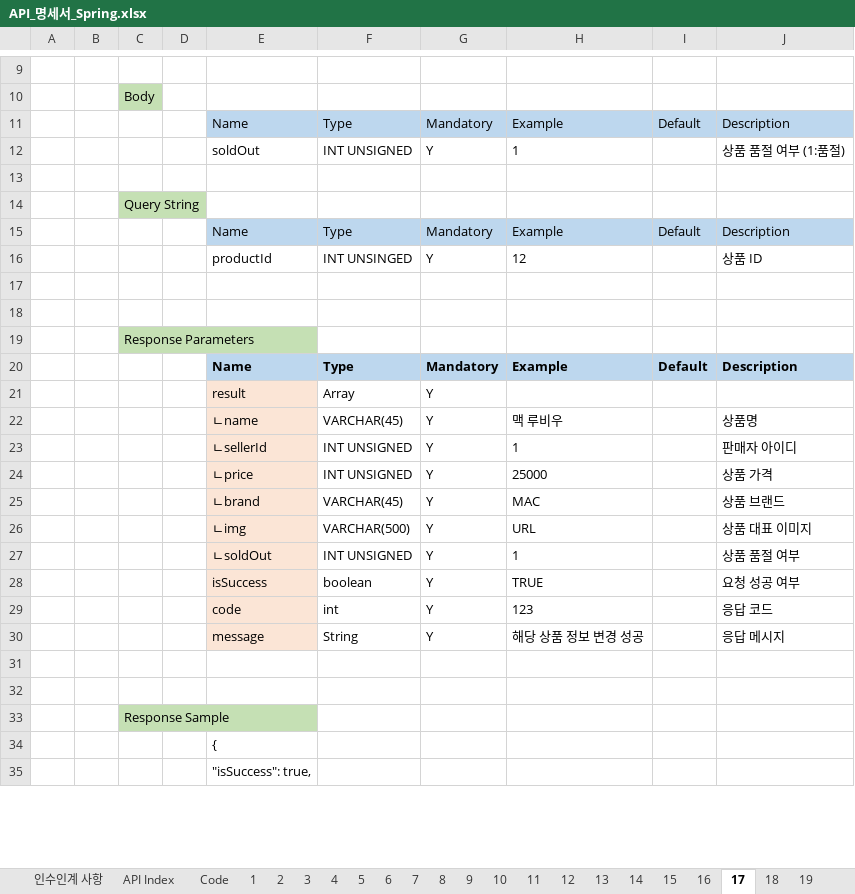
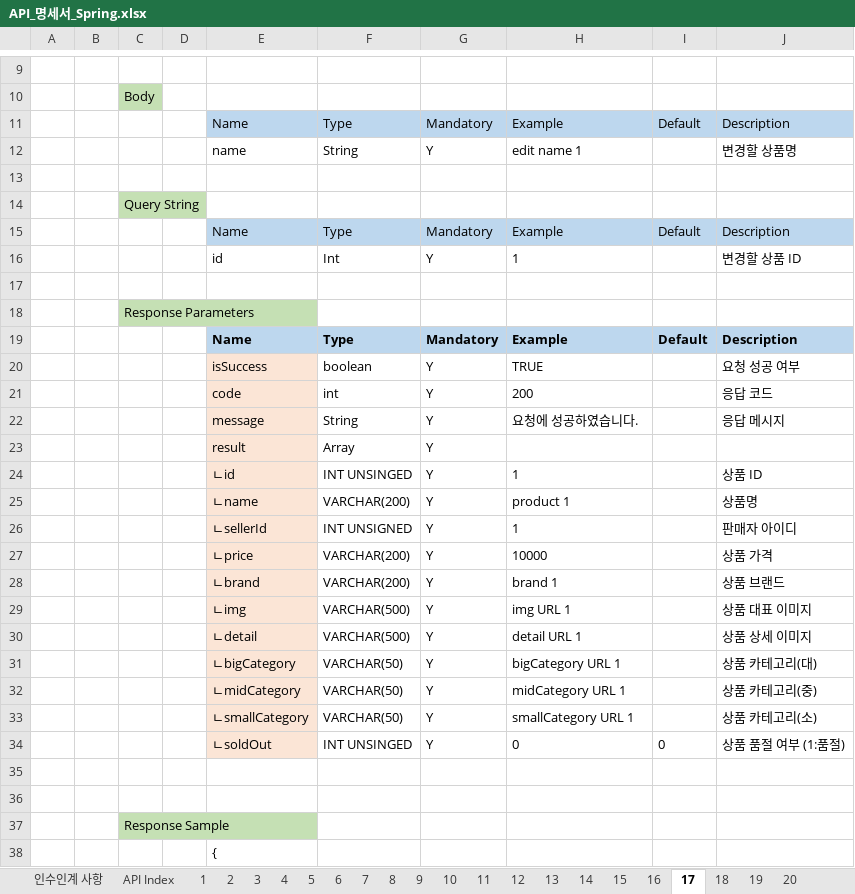
Before and after one commit to springin98/ASAC_Server_Spring, an Excel workbook: API_명세서_Spring.xlsx, sheet 17, drawn as a sheet; only a part is shown, gaps mark what is left out; the shorter side is filled out with more unchanged rows; values as stored, in another font and other column widths than the file's, no borders; removed rows and columns are numbered as before the commit, all else as after; the diff covers the shown part only; the diff names each change by its address in the sheet, - before the commit and + after, or states it on an @@ line.

```diff
--- a/API_명세서_Spring.xlsx (sheet 17)
+++ b/API_명세서_Spring.xlsx (sheet 17)
-sheet tab: Code
-row 12:  |  |  |  | soldOut | INT UNSIGNED | Y | 1 |  | 상품 품절 여부 (1:품절)
+row 12:  |  |  |  | name | String | Y | edit name 1 |  | 변경할 상품명
-row 16:  |  |  |  | productId | INT UNSINGED | Y | 12 |  | 상품 ID
-row 16: (empty)
+row 16:  |  |  |  | id | Int | Y | 1 |  | 변경할 상품 ID
@@ row 28 moved to row 20: isSuccess @@
+row 21:  |  |  |  | code | int | Y | 200 |  | 응답 코드
+row 22:  |  |  |  | message | String | Y | 요청에 성공하였습니다. |  | 응답 메시지
+row 24:  |  |  |  | ㄴid | INT UNSINGED | Y | 1 |  | 상품 ID
-F25: VARCHAR(45)
+F25: VARCHAR(200)
-H25: 맥 루비우
+H25: product 1
-F27: INT UNSIGNED
+F27: VARCHAR(200)
-H27: 25000
+H27: 10000
-F28: VARCHAR(45)
+F28: VARCHAR(200)
-H28: MAC
+H28: brand 1
-H29: URL
+H29: img URL 1
+row 30:  |  |  |  | ㄴdetail | VARCHAR(500) | Y | detail URL 1 |  | 상품 상세 이미지
+row 31:  |  |  |  | ㄴbigCategory | VARCHAR(50) | Y | bigCategory URL 1 |  | 상품 카테고리(대)
+row 32:  |  |  |  | ㄴmidCategory | VARCHAR(50) | Y | midCategory URL 1 |  | 상품 카테고리(중)
+row 33:  |  |  |  | ㄴsmallCategory | VARCHAR(50) | Y | smallCategory URL 1 |  | 상품 카테고리(소)
-F34: INT UNSIGNED
+F34: INT UNSINGED
-H34: 1
+H34: 0
-I34: (empty)
+I34: 0
-J34: 상품 품절 여부
+J34: 상품 품절 여부 (1:품절)
-row 29:  |  |  |  | code | int | Y | 123 |  | 응답 코드
-row 30:  |  |  |  | message | String | Y | 해당 상품 정보 변경 성공 |  | 응답 메시지
```
Also changed, not shown: 4 added rows, 6 removed rows, 18 edited cells and cell formats elsewhere in this sheet, sheet 8, sheet 1, sheet 18, sheet 19, sheet 9, sheet 16, 14 more sheets, 10 other files.
